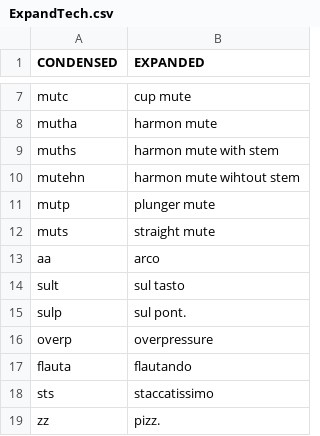
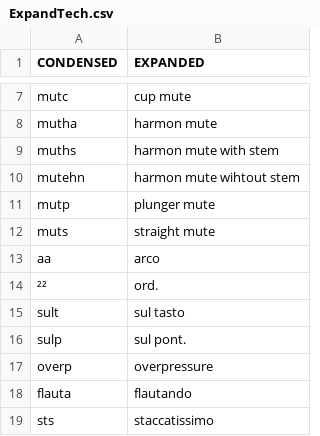
Before and after one commit to nmalleus/Score_Editors, a CSV file: Tools/AHK2/ExpandTech.csv, drawn as a sheet; only a part is shown, gaps mark what is left out; the shorter side is filled out with more unchanged rows.

```diff
--- a/Tools/AHK2/ExpandTech.csv
+++ b/Tools/AHK2/ExpandTech.csv
@@ -13,2 +13,3 @@ muts,straight mute
 aa,arco
+²²,ord.
 sult,sul tasto
```
Also changed, not shown: 1 other file.
